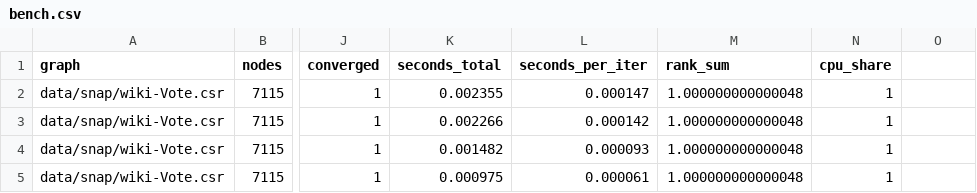
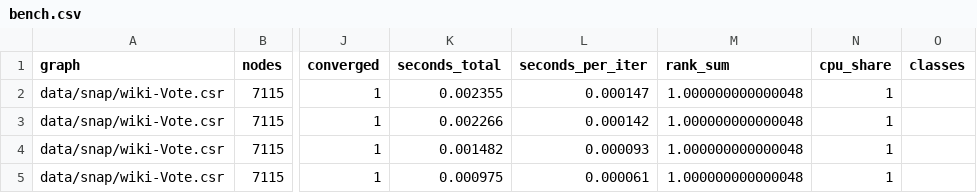
Before and after one commit to EmanueleCecchia/pagerank-openmp-cuda, a CSV file: results/machine3/bench.csv, drawn as a sheet; only a part is shown, gaps mark what is left out; the diff names each change by its address in the sheet, - before the commit and + after, or states it on an @@ line.

```diff
--- a/results/machine3/bench.csv
+++ b/results/machine3/bench.csv
-O1: (empty)
+O1: classes
```
Also changed, not shown: results/machine1/bench.csv, 2 other files.
